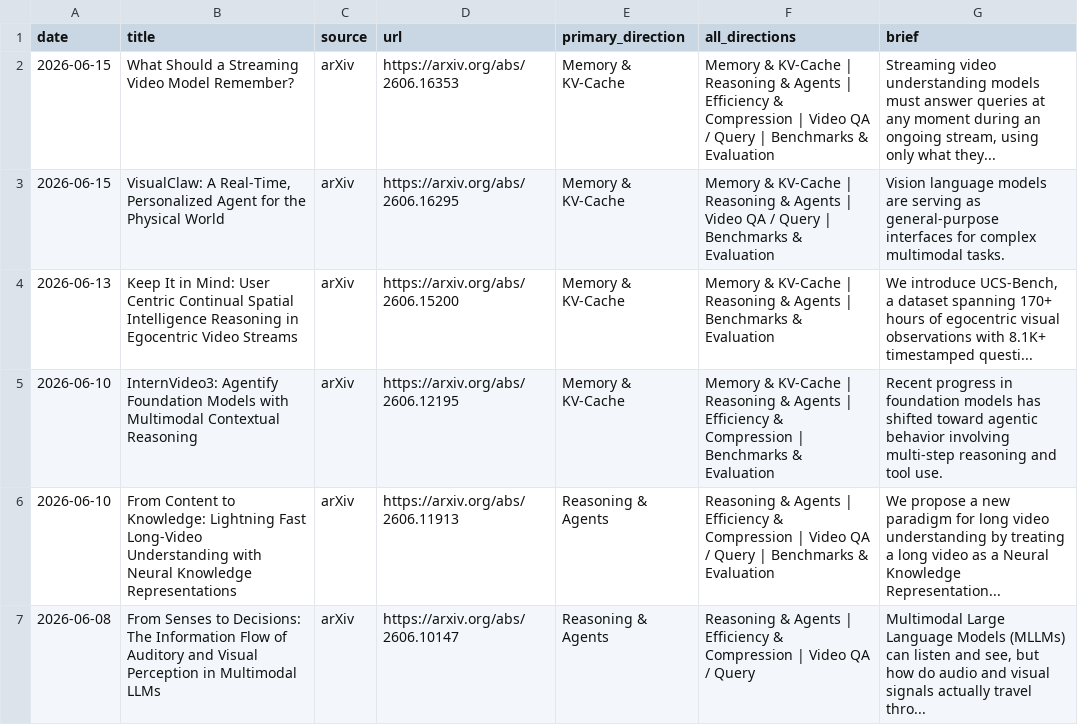
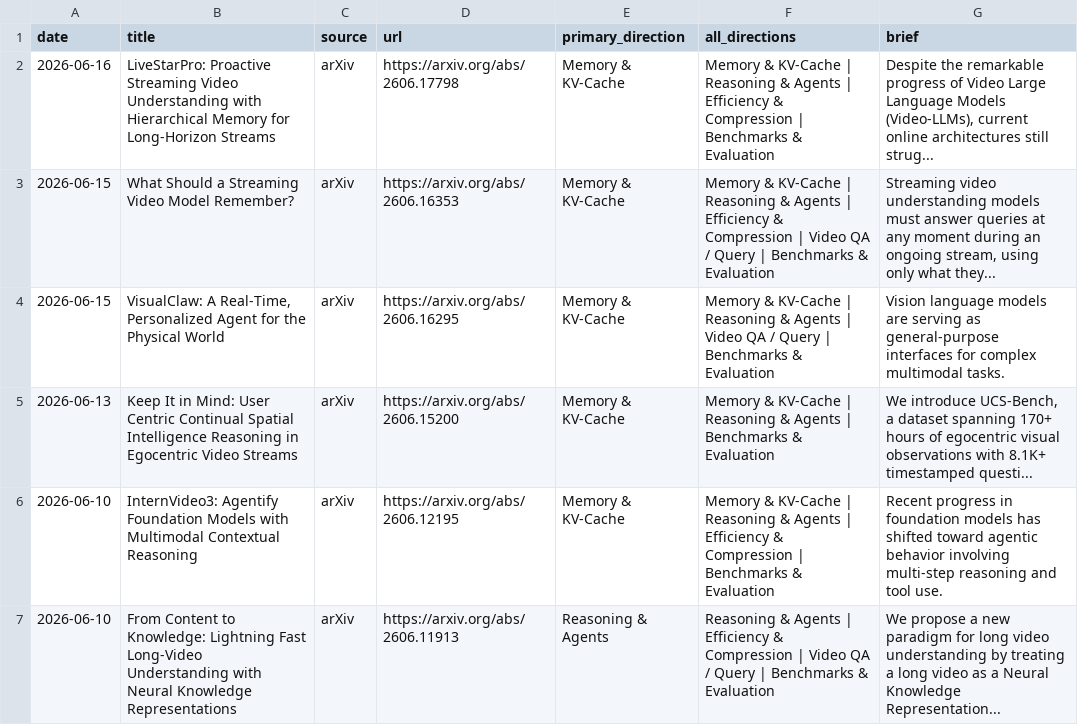
Before and after one commit to hjh123445/streaming-video-understanding-papers-2026, a CSV file: data/papers_2026_streaming_video_understanding.csv, drawn as a sheet; only a part is shown; the shorter side is filled out with more unchanged rows.

```diff
--- a/data/papers_2026_streaming_video_understanding.csv
+++ b/data/papers_2026_streaming_video_understanding.csv
@@ -1,2 +1,3 @@
 date,title,source,url,primary_direction,all_directions,brief
+2026-06-16,LiveStarPro: Proactive Streaming Video Understanding with Hierarchical Memory for Long-Horizon Streams,arXiv,https://arxiv.org/abs/2606.17798,Memory & KV-Cache,Memory & KV-Cache | Reasoning & Agents | Efficiency & Compression | Benchmarks & Evaluation,"Despite the remarkable progress of Video Large Language Models (Video-LLMs), current online architectures still strug..."
 2026-06-15,What Should a Streaming Video Model Remember?,arXiv,https://arxiv.org/abs/2606.16353,Memory & KV-Cache,Memory & KV-Cache | Reasoning & Agents | Efficiency & Compression | Video QA / Query | Benchmarks & Evaluation,"Streaming video understanding models must answer queries at any moment during an ongoing stream, using only what they..."
```
Also changed, not shown: data/papers_2026_streaming_video_understanding.auto.csv, 2 other files.
